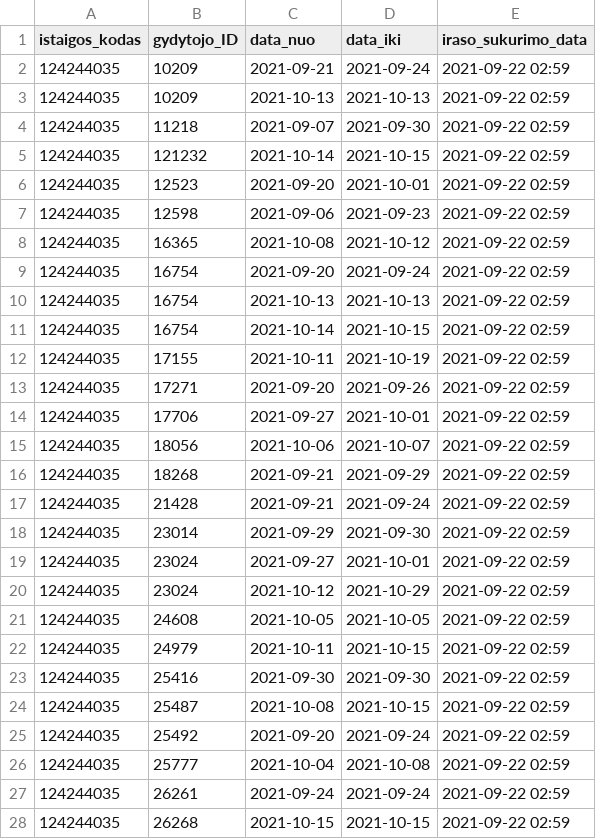
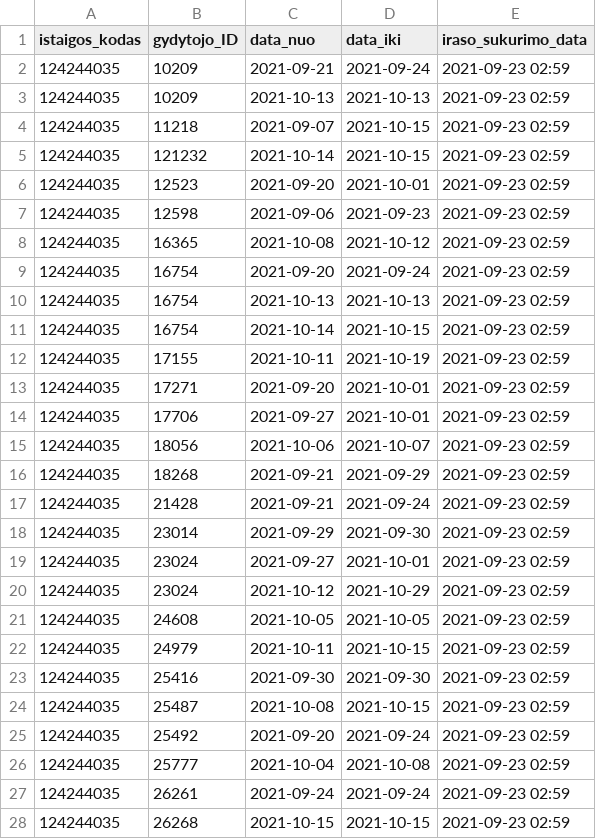
Before and after one commit to vilnius/antakalnio-poliklinika, a CSV file: 124244035_doctors_excluded.csv, drawn as a sheet; only a part is shown; the diff covers the shown part only.

```diff
--- a/124244035_doctors_excluded.csv
+++ b/124244035_doctors_excluded.csv
@@ -1,28 +1,28 @@
 istaigos_kodas;gydytojo_ID;data_nuo;data_iki;iraso_sukurimo_data
-124244035;10209;2021-09-21;2021-09-24;2021-09-22 02:59
-124244035;10209;2021-10-13;2021-10-13;2021-09-22 02:59
-124244035;11218;2021-09-07;2021-09-30;2021-09-22 02:59
-124244035;121232;2021-10-14;2021-10-15;2021-09-22 02:59
-124244035;12523;2021-09-20;2021-10-01;2021-09-22 02:59
-124244035;12598;2021-09-06;2021-09-23;2021-09-22 02:59
-124244035;16365;2021-10-08;2021-10-12;2021-09-22 02:59
-124244035;16754;2021-09-20;2021-09-24;2021-09-22 02:59
-124244035;16754;2021-10-13;2021-10-13;2021-09-22 02:59
-124244035;16754;2021-10-14;2021-10-15;2021-09-22 02:59
-124244035;17155;2021-10-11;2021-10-19;2021-09-22 02:59
-124244035;17271;2021-09-20;2021-09-26;2021-09-22 02:59
-124244035;17706;2021-09-27;2021-10-01;2021-09-22 02:59
-124244035;18056;2021-10-06;2021-10-07;2021-09-22 02:59
-124244035;18268;2021-09-21;2021-09-29;2021-09-22 02:59
-124244035;21428;2021-09-21;2021-09-24;2021-09-22 02:59
-124244035;23014;2021-09-29;2021-09-30;2021-09-22 02:59
-124244035;23024;2021-09-27;2021-10-01;2021-09-22 02:59
-124244035;23024;2021-10-12;2021-10-29;2021-09-22 02:59
-124244035;24608;2021-10-05;2021-10-05;2021-09-22 02:59
-124244035;24979;2021-10-11;2021-10-15;2021-09-22 02:59
-124244035;25416;2021-09-30;2021-09-30;2021-09-22 02:59
-124244035;25487;2021-10-08;2021-10-15;2021-09-22 02:59
-124244035;25492;2021-09-20;2021-09-24;2021-09-22 02:59
-124244035;25777;2021-10-04;2021-10-08;2021-09-22 02:59
-124244035;26261;2021-09-24;2021-09-24;2021-09-22 02:59
-124244035;26268;2021-10-15;2021-10-15;2021-09-22 02:59
+124244035;10209;2021-09-21;2021-09-24;2021-09-23 02:59
+124244035;10209;2021-10-13;2021-10-13;2021-09-23 02:59
+124244035;11218;2021-09-07;2021-10-15;2021-09-23 02:59
+124244035;121232;2021-10-14;2021-10-15;2021-09-23 02:59
+124244035;12523;2021-09-20;2021-10-01;2021-09-23 02:59
+124244035;12598;2021-09-06;2021-09-23;2021-09-23 02:59
+124244035;16365;2021-10-08;2021-10-12;2021-09-23 02:59
+124244035;16754;2021-09-20;2021-09-24;2021-09-23 02:59
+124244035;16754;2021-10-13;2021-10-13;2021-09-23 02:59
+124244035;16754;2021-10-14;2021-10-15;2021-09-23 02:59
+124244035;17155;2021-10-11;2021-10-19;2021-09-23 02:59
+124244035;17271;2021-09-20;2021-10-01;2021-09-23 02:59
+124244035;17706;2021-09-27;2021-10-01;2021-09-23 02:59
+124244035;18056;2021-10-06;2021-10-07;2021-09-23 02:59
+124244035;18268;2021-09-21;2021-09-29;2021-09-23 02:59
+124244035;21428;2021-09-21;2021-09-24;2021-09-23 02:59
+124244035;23014;2021-09-29;2021-09-30;2021-09-23 02:59
+124244035;23024;2021-09-27;2021-10-01;2021-09-23 02:59
+124244035;23024;2021-10-12;2021-10-29;2021-09-23 02:59
+124244035;24608;2021-10-05;2021-10-05;2021-09-23 02:59
+124244035;24979;2021-10-11;2021-10-15;2021-09-23 02:59
+124244035;25416;2021-09-30;2021-09-30;2021-09-23 02:59
+124244035;25487;2021-10-08;2021-10-15;2021-09-23 02:59
+124244035;25492;2021-09-20;2021-09-24;2021-09-23 02:59
+124244035;25777;2021-10-04;2021-10-08;2021-09-23 02:59
+124244035;26261;2021-09-24;2021-09-24;2021-09-23 02:59
+124244035;26268;2021-10-15;2021-10-15;2021-09-23 02:59
```
Also changed, not shown: 1 removed row and 22 edited cells elsewhere in this file, 124244035_family_doctors_list.csv, 124244035_family_doctors_visits_hours.csv, 1 other file.
